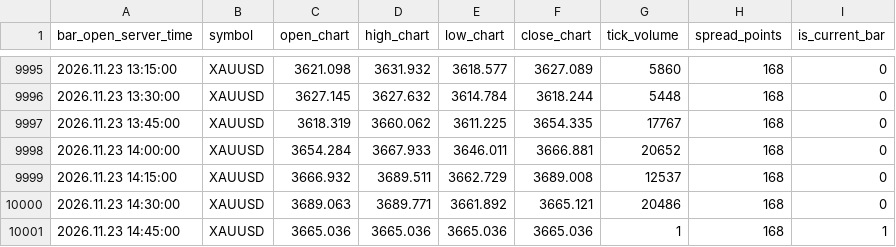
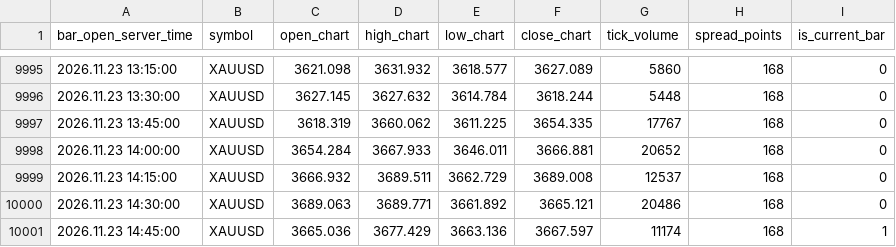
Before and after one commit to nkrabby/gold-terminal, a CSV file: market/exness_m15.csv, drawn as a sheet; only a part is shown, gaps mark what is left out.

Commit message:
data: refresh Exness XAUUSD market snapshot

```diff
--- a/market/exness_m15.csv
+++ b/market/exness_m15.csv
@@ -10000,2 +10000,2 @@ bar_open_server_time,symbol,open_chart,high_chart,low_chart,close_chart,tick_vol
 2026.11.23 14:30:00,XAUUSD,3689.063,3689.771,3661.892,3665.121,20486,168,0
-2026.11.23 14:45:00,XAUUSD,3665.036,3665.036,3665.036,3665.036,1,168,1
+2026.11.23 14:45:00,XAUUSD,3665.036,3677.429,3663.136,3667.597,11174,168,1
```
Also changed, not shown: market/exness_h1.csv, 1 other file.
